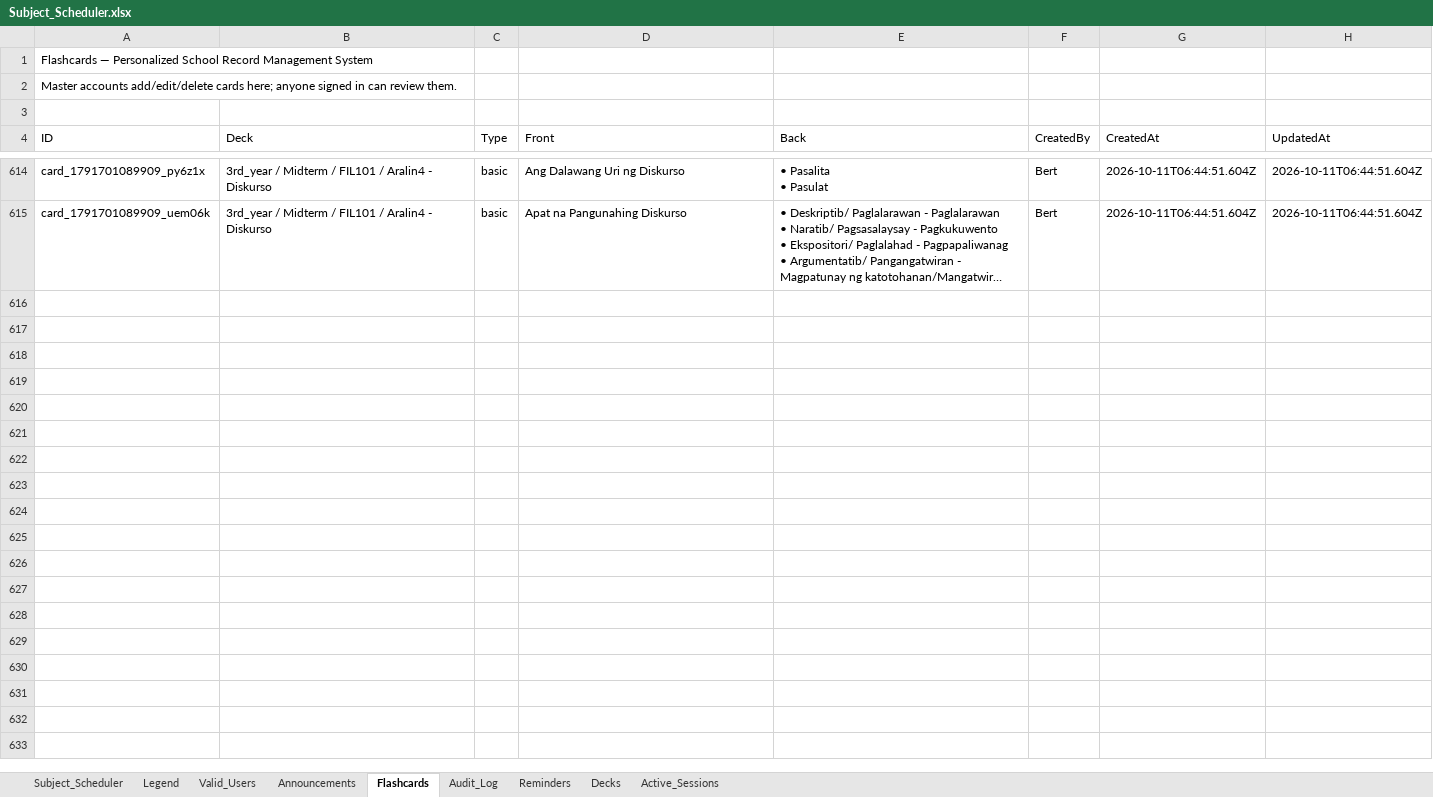
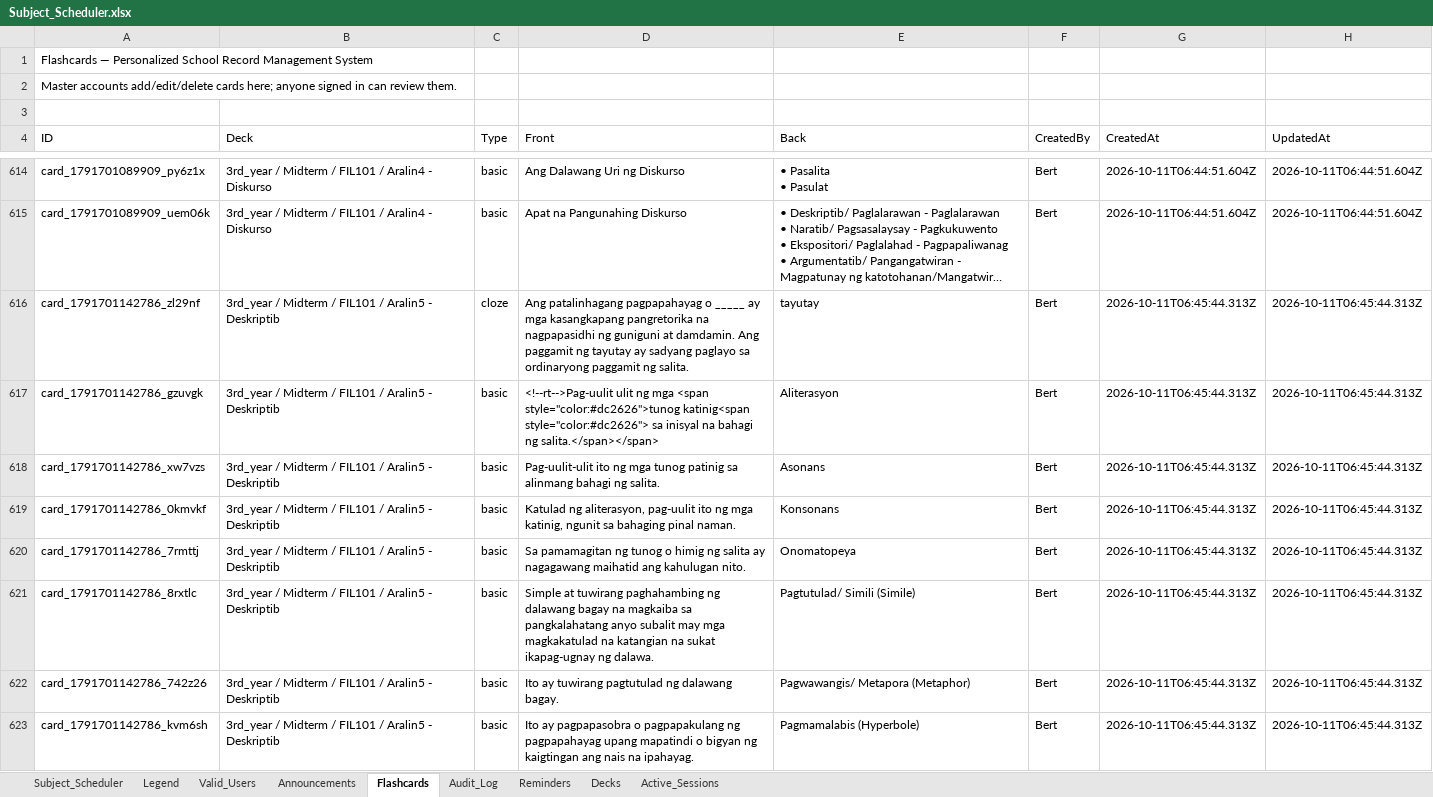
Before and after one commit to fielalbert2026/school-record-management-system, an Excel workbook: Subject_Scheduler.xlsx, sheet Flashcards, drawn as a sheet; only a part is shown, gaps mark what is left out; long unchanged cells end in …; values as stored, in another font and other column widths than the file's, no borders; the diff covers the shown part only; the diff names each change by its address in the sheet, - before the commit and + after, or states it on an @@ line.

Commit message:
Flashcards: Add Flashcards (drafted) — by Bert

```diff
--- a/Subject_Scheduler.xlsx (sheet Flashcards)
+++ b/Subject_Scheduler.xlsx (sheet Flashcards)
+row 616: card_1791701142786_zl29nf | 3rd_year / Midterm / FIL101 / Aralin5 - Deskriptib | cloze | Ang patalinhagang pagpapahayag o _____ ay mga kasangkapang pangretorika na nagpapasidhi ng guniguni at damdamin. Ang paggamit ng tayutay ay sadyang paglayo sa ordinaryong paggamit ng salita. | tayutay | Bert | 2026-10-11T06:45:44.313Z | 2026-10-11T06:45:44.313Z
+row 617: card_1791701142786_gzuvgk | 3rd_year / Midterm / FIL101 / Aralin5 - Deskriptib | basic | <!--rt-->Pag-uulit ulit ng mga <span style="color:#dc2626">tunog katinig<span style="color:#dc2626"> sa inisyal na bahagi ng salita.</span></span> | Aliterasyon | Bert | 2026-10-11T06:45:44.313Z | 2026-10-11T06:45:44.313Z
+row 618: card_1791701142786_xw7vzs | 3rd_year / Midterm / FIL101 / Aralin5 - Deskriptib | basic | Pag-uulit-ulit ito ng mga tunog patinig sa alinmang bahagi ng salita. | Asonans | Bert | 2026-10-11T06:45:44.313Z | 2026-10-11T06:45:44.313Z
+row 619: card_1791701142786_0kmvkf | 3rd_year / Midterm / FIL101 / Aralin5 - Deskriptib | basic | Katulad ng aliterasyon, pag-uulit ito ng mga katinig, ngunit sa bahaging pinal naman. | Konsonans | Bert | 2026-10-11T06:45:44.313Z | 2026-10-11T06:45:44.313Z
+row 620: card_1791701142786_7rmttj | 3rd_year / Midterm / FIL101 / Aralin5 - Deskriptib | basic | Sa pamamagitan ng tunog o himig ng salita ay nagagawang maihatid ang kahulugan nito. | Onomatopeya | Bert | 2026-10-11T06:45:44.313Z | 2026-10-11T06:45:44.313Z
+row 621: card_1791701142786_8rxtlc | 3rd_year / Midterm / FIL101 / Aralin5 - Deskriptib | basic | Simple at tuwirang paghahambing ng dalawang bagay na magkaiba sa pangkalahatang anyo subalit may mga magkakatulad na katangian na sukat ikapag-ugnay ng dalawa. | Pagtutulad/ Simili (Simile) | Bert | 2026-10-11T06:45:44.313Z | 2026-10-11T06:45:44.313Z
+row 622: card_1791701142786_742z26 | 3rd_year / Midterm / FIL101 / Aralin5 - Deskriptib | basic | Ito ay tuwirang pagtutulad ng dalawang bagay. | Pagwawangis/ Metapora (Metaphor) | Bert | 2026-10-11T06:45:44.313Z | 2026-10-11T06:45:44.313Z
+row 623: card_1791701142786_kvm6sh | 3rd_year / Midterm / FIL101 / Aralin5 - Deskriptib | basic | Ito ay pagpapasobra o pagpapakulang ng pagpapahayag upang mapatindi o bigyan ng kaigtingan ang nais na ipahayag. | Pagmamalabis (Hyperbole) | Bert | 2026-10-11T06:45:44.313Z | 2026-10-11T06:45:44.313Z
```
Also changed, not shown: 8 added rows elsewhere in this sheet, sheet Audit_Log.
